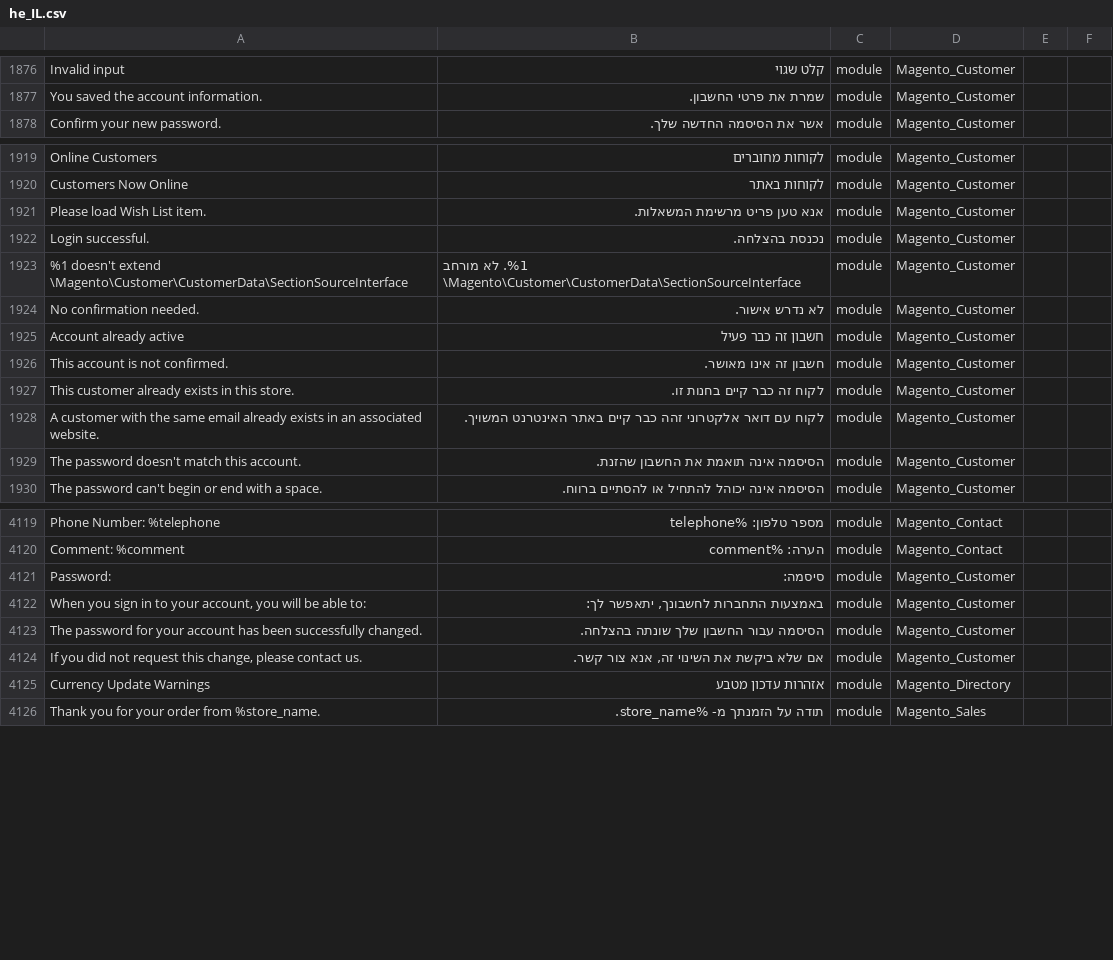
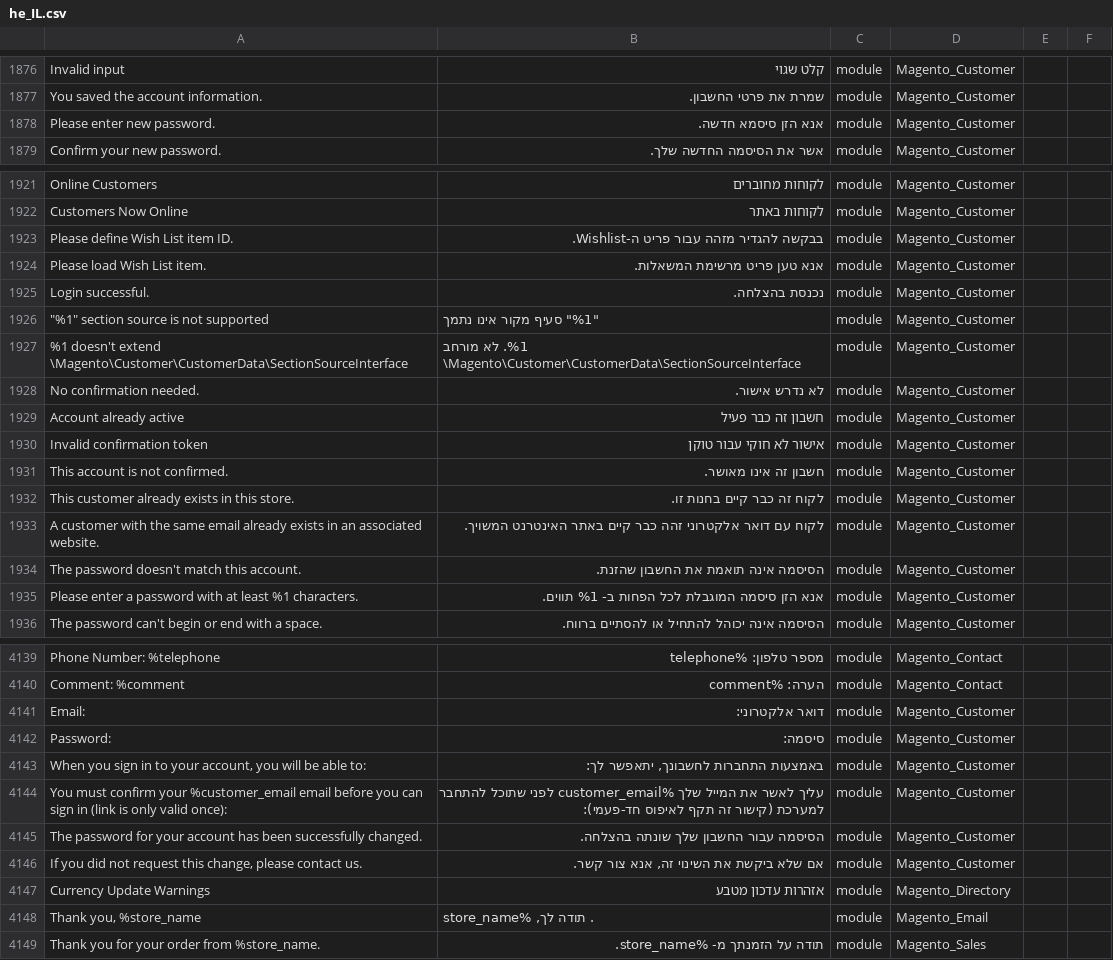
Before and after one commit to Magento2Translations/language_he_il, a CSV file: he_IL.csv, drawn as a sheet; only a part is shown, gaps mark what is left out; the diff covers the shown part only; the diff names each change by its address in the sheet, - before the commit and + after, or states it on an @@ line.

```diff
--- a/he_IL.csv
+++ b/he_IL.csv
+row 1878: Please enter new password. | אנא הזן סיסמא חדשה. | module | Magento_Customer
+row 1923: Please define Wish List item ID. | בבקשה להגדיר מזהה עבור פריט ה-Wishlist. | module | Magento_Customer
+row 1926: "%1" section source is not supported | "%1" סעיף מקור אינו נתמך | module | Magento_Customer
+row 1930: Invalid confirmation token | אישור לא חוקי עבור טוקן | module | Magento_Customer
+row 1935: Please enter a password with at least %1 characters. | אנא הזן סיסמה המוגבלת לכל הפחות ב- %1 תווים. | module | Magento_Customer
+row 4141: Email: | דואר אלקטרוני: | module | Magento_Customer
+row 4144: You must confirm your %customer_email email before you can sign in (link is only valid once): | עליך לאשר את המייל שלך %customer_email לפני שתוכל להתחבר למערכת (קישור זה תקף לאיפוס חד-פעמי): | module | Magento_Customer
+row 4148: Thank you, %store_name | . תודה לך, %store_name | module | Magento_Email
```
Also changed, not shown: 27 added rows and 1 edited cell elsewhere in this file, 1 other file.
